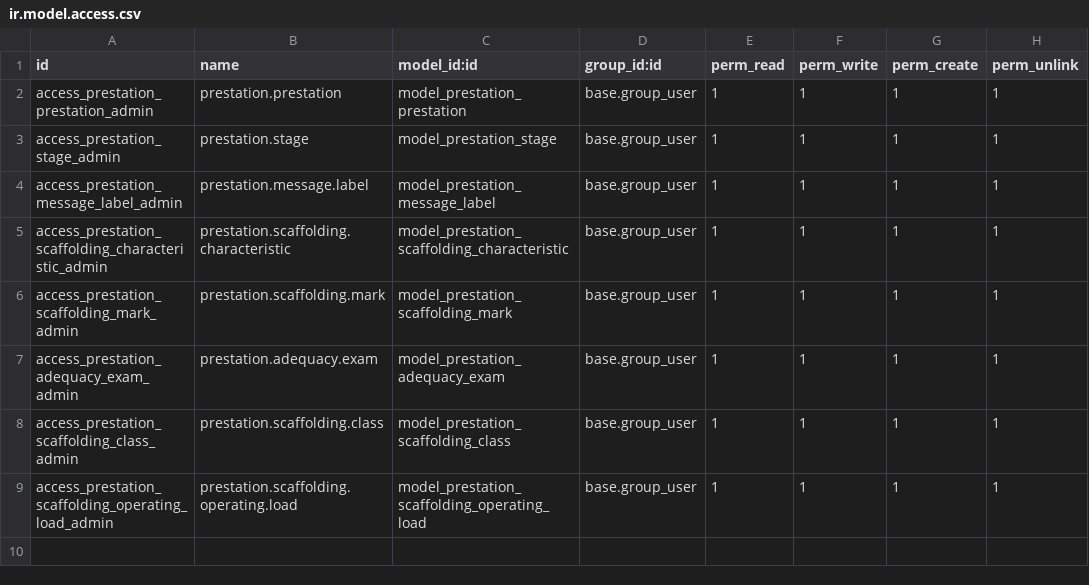
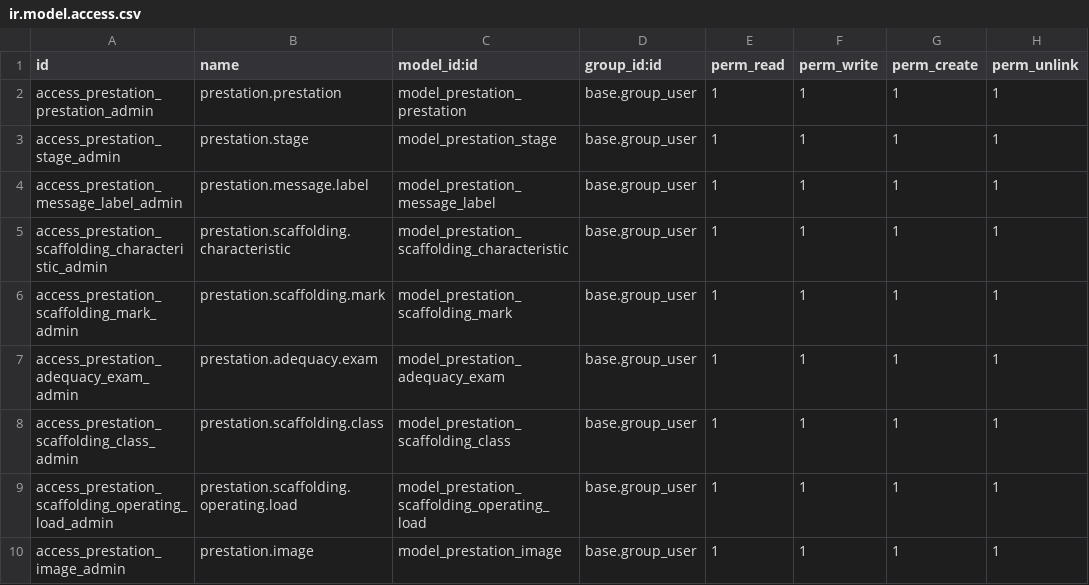
Before and after one commit to Bikelel/BRCONSULT, a CSV file: br_consult/security/ir.model.access.csv, drawn as a sheet; the diff names each change by its address in the sheet, - before the commit and + after, or states it on an @@ line.

Commit message:
[IMP] Ajout de la page image

```diff
--- a/br_consult/security/ir.model.access.csv
+++ b/br_consult/security/ir.model.access.csv
+row 10: access_prestation_image_admin | prestation.image | model_prestation_image | base.group_user | 1 | 1 | 1 | 1
```
Also changed, not shown: 6 other files.
